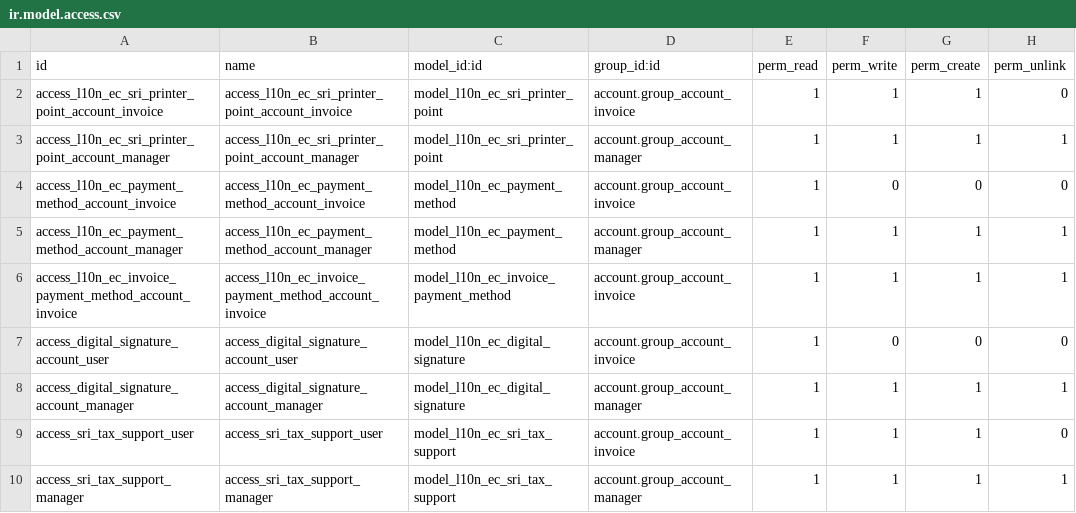
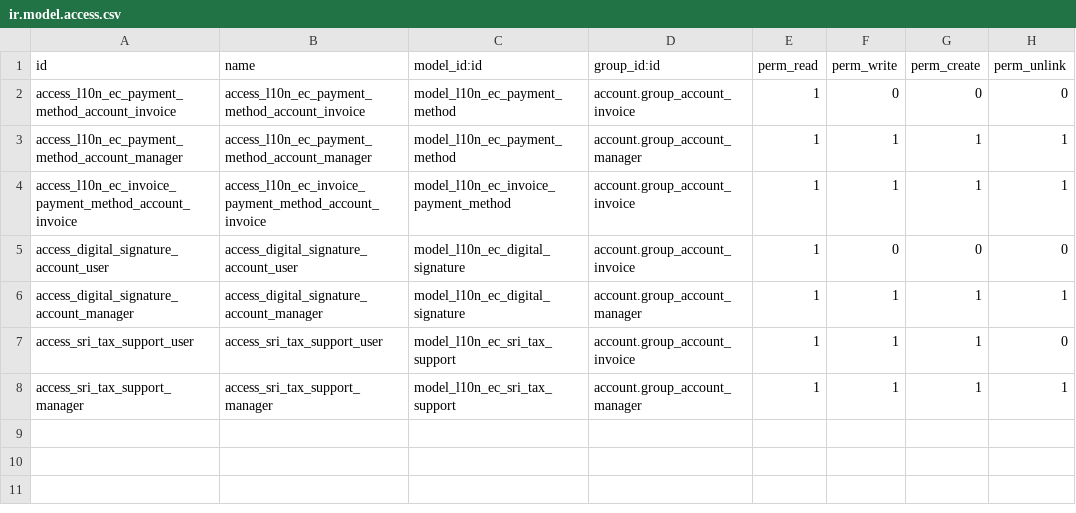
Before and after one commit to marco1esparza/l10n_ec, a CSV file: l10n_ec_edi/security/ir.model.access.csv, drawn as a sheet.

```diff
--- a/l10n_ec_edi/security/ir.model.access.csv
+++ b/l10n_ec_edi/security/ir.model.access.csv
@@ -1,4 +1,2 @@
 id,name,model_id:id,group_id:id,perm_read,perm_write,perm_create,perm_unlink
-access_l10n_ec_sri_printer_point_account_invoice,access_l10n_ec_sri_printer_point_account_invoice,model_l10n_ec_sri_printer_point,account.group_account_invoice,1,1,1,0
-access_l10n_ec_sri_printer_point_account_manager,access_l10n_ec_sri_printer_point_account_manager,model_l10n_ec_sri_printer_point,account.group_account_manager,1,1,1,1
 access_l10n_ec_payment_method_account_invoice,access_l10n_ec_payment_method_account_invoice,model_l10n_ec_payment_method,account.group_account_invoice,1,0,0,0
```
Also changed, not shown: 16 other files.
